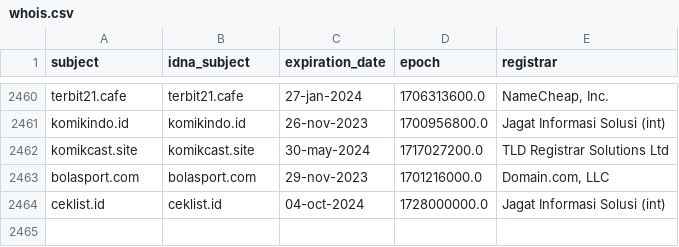
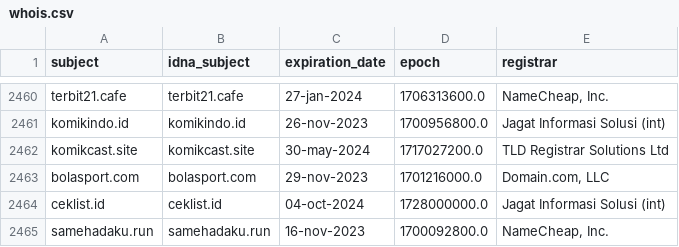
Before and after one commit to dead-hosts/indonesianadblockrules-subscriptions_git_ABPindo, a CSV file: .pyfunceble/whois.csv, drawn as a sheet; only a part is shown, gaps mark what is left out; the diff names each change by its address in the sheet, - before the commit and + after, or states it on an @@ line.

```diff
--- a/.pyfunceble/whois.csv
+++ b/.pyfunceble/whois.csv
+row 2465: samehadaku.run | samehadaku.run | 16-nov-2023 | 1700092800.0 | NameCheap, Inc.
```
Also changed, not shown: .pyfunceble/inactive.csv, 18 other files.
